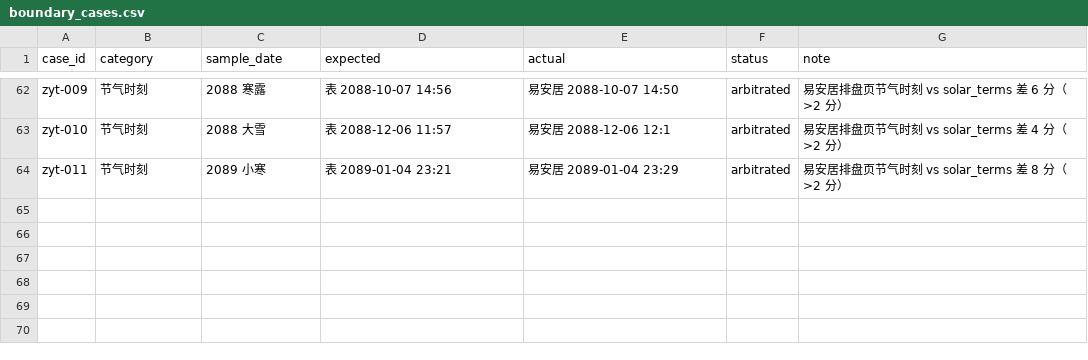
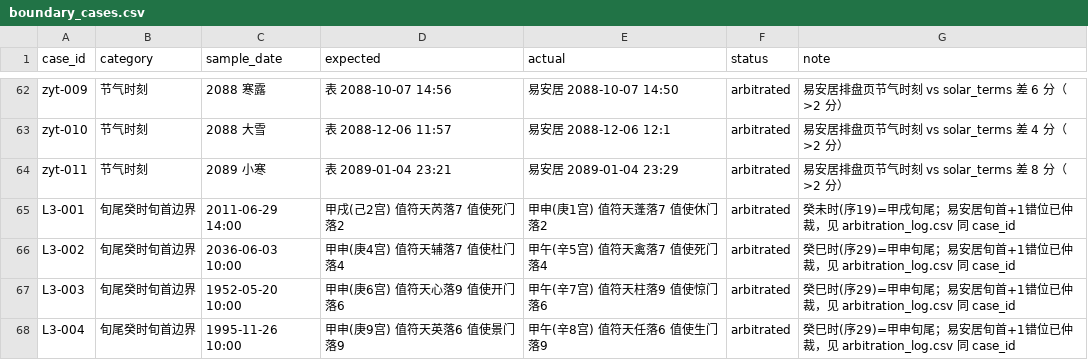
Before and after one commit to natalieboswinkln606-png/zhongguogushu, a CSV file: report/boundary_cases.csv, drawn as a sheet; only a part is shown, gaps mark what is left out; the diff names each change by its address in the sheet, - before the commit and + after, or states it on an @@ line.

```diff
--- a/report/boundary_cases.csv
+++ b/report/boundary_cases.csv
+row 65: L3-001 | 旬尾癸时旬首边界 | 2011-06-29 14:00 | 甲戌(己2宫) 值符天芮落7 值使死门落2 | 甲申(庚1宫) 值符天蓬落7 值使休门落2 | arbitrated | 癸未时(序19)=甲戌旬尾；易安居旬首+1错位已仲裁，见 arbitration_log.csv 同 case_id
+row 66: L3-002 | 旬尾癸时旬首边界 | 2036-06-03 10:00 | 甲申(庚4宫) 值符天辅落7 值使杜门落4 | 甲午(辛5宫) 值符天禽落7 值使死门落4 | arbitrated | 癸巳时(序29)=甲申旬尾；易安居旬首+1错位已仲裁，见 arbitration_log.csv 同 case_id
+row 67: L3-003 | 旬尾癸时旬首边界 | 1952-05-20 10:00 | 甲申(庚6宫) 值符天心落9 值使开门落6 | 甲午(辛7宫) 值符天柱落9 值使惊门落6 | arbitrated | 癸巳时(序29)=甲申旬尾；易安居旬首+1错位已仲裁，见 arbitration_log.csv 同 case_id
+row 68: L3-004 | 旬尾癸时旬首边界 | 1995-11-26 10:00 | 甲申(庚9宫) 值符天英落6 值使景门落9 | 甲午(辛8宫) 值符天任落6 值使生门落9 | arbitrated | 癸巳时(序29)=甲申旬尾；易安居旬首+1错位已仲裁，见 arbitration_log.csv 同 case_id
```
Also changed, not shown: data/arbitration_log.csv, data/shuowang_template.csv, 11 other files.
